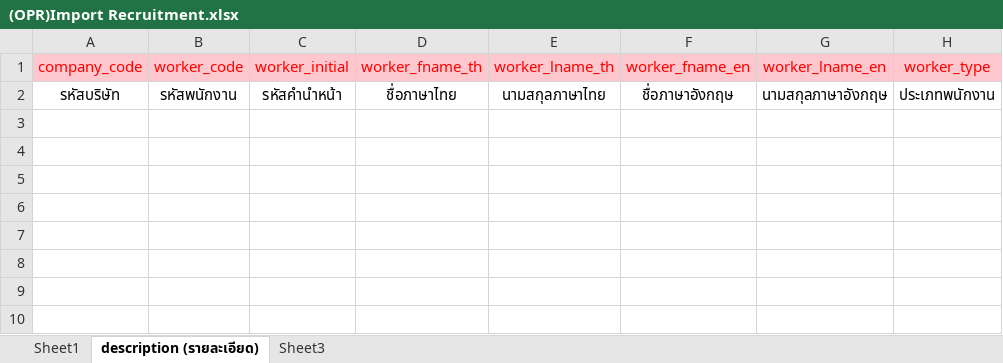
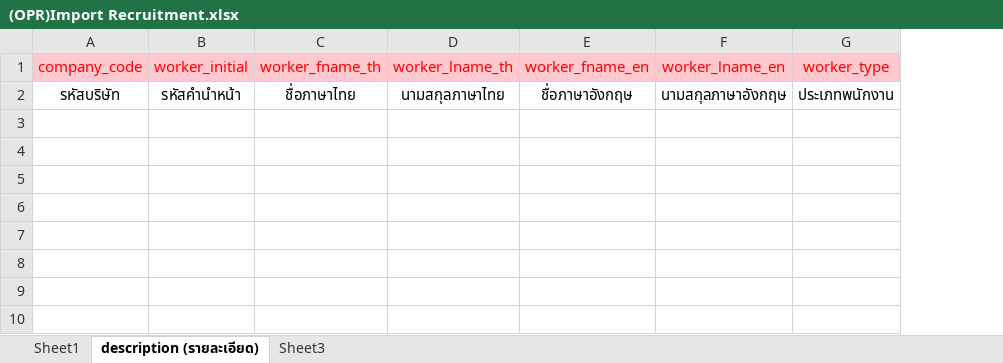
Before and after one commit to witcom48/OPR, an Excel workbook: src/assets/OPRFileImport/(OPR)Import req/(OPR)Import Recruitment.xlsx, sheet description (รายละเอียด), drawn as a sheet; only a part is shown; values as stored, in another font and other column widths than the file's, no borders; the diff names each change by its address in the sheet, - before the commit and + after, or states it on an @@ line.

Commit message:
importrequpdate

```diff
--- a/src/assets/OPRFileImport/(OPR)Import req/(OPR)Import Recruitment.xlsx (sheet description (รายละเอียด))
+++ b/src/assets/OPRFileImport/(OPR)Import req/(OPR)Import Recruitment.xlsx (sheet description (รายละเอียด))
-column B (worker_code), row 2: รหัสพนักงาน
```
Also changed, not shown: sheet Sheet1.
